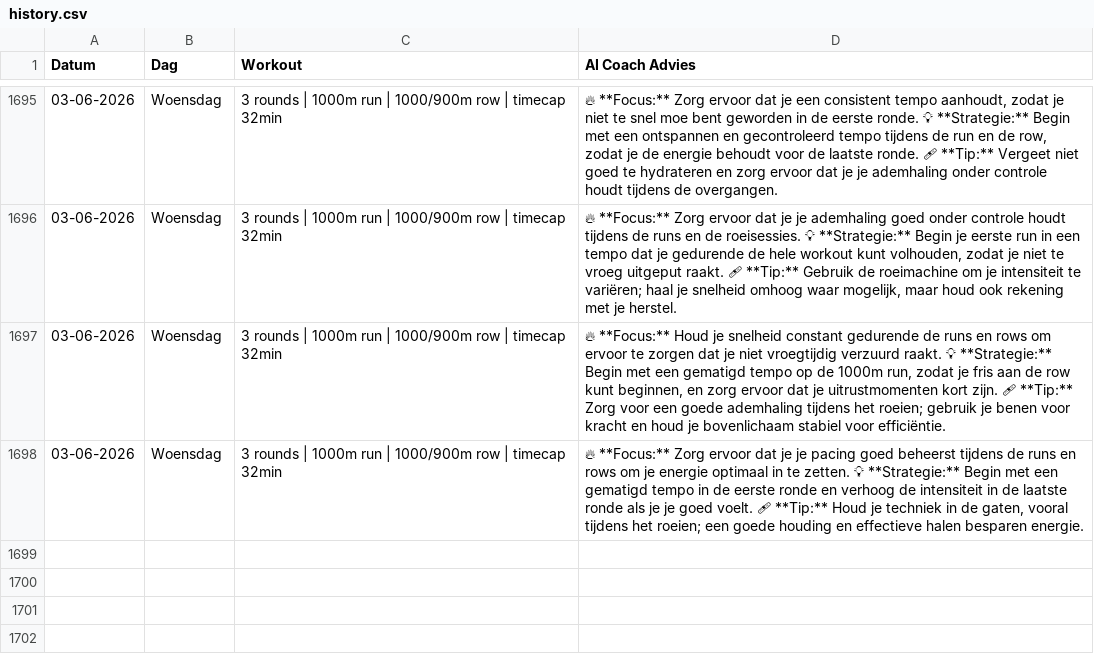
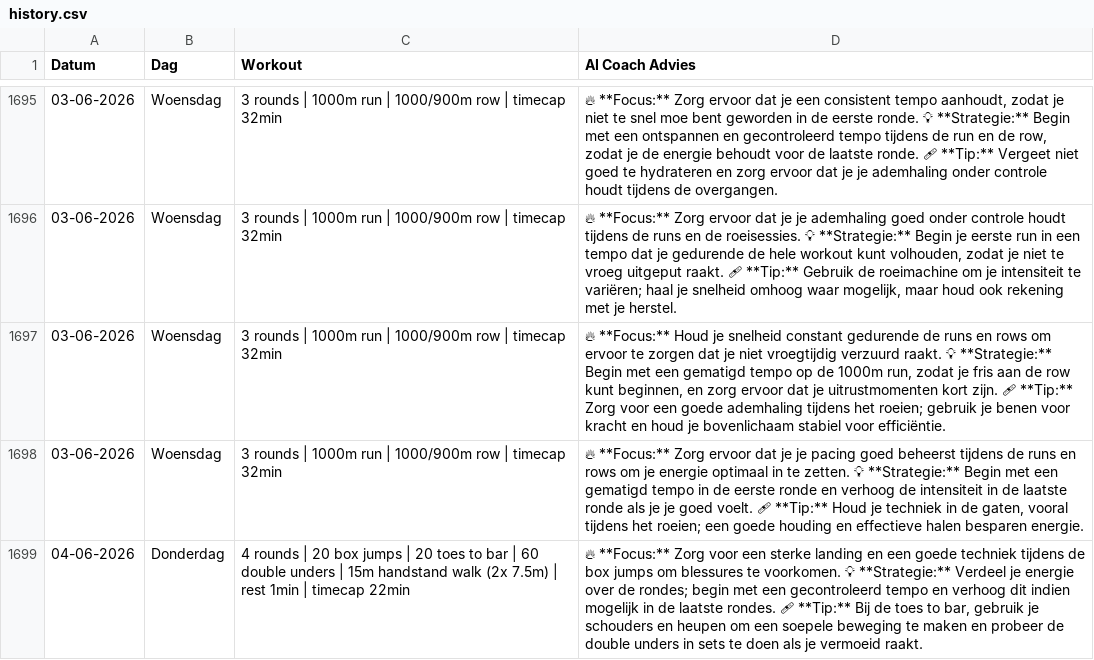
Before and after one commit to brarooijakkers-ai/bink-scraper, a CSV file: history.csv, drawn as a sheet; only a part is shown, gaps mark what is left out; the diff names each change by its address in the sheet, - before the commit and + after, or states it on an @@ line.

```diff
--- a/history.csv
+++ b/history.csv
+row 1699: 04-06-2026 | Donderdag | 4 rounds | 20 box jumps | 20 toes to bar | 60 double unders | 15m handstand walk (2x 7.5m) | rest 1min | timecap 22min | 🔥 **Focus:** Zorg voor een sterke landing en een goede techniek tijdens de box jumps om blessures te voorkomen. 💡 **Strategie:** Verdeel je energie over de rondes; begin met een gecontroleerd tempo en verhoog dit indien mogelijk in de laatste rondes. 🩹 **Tip:** Bij de toes to bar, gebruik je schouders en heupen om een soepele beweging te maken en probeer de double unders in sets te doen als je vermoeid raakt.
```
Also changed, not shown: 1 other file.
